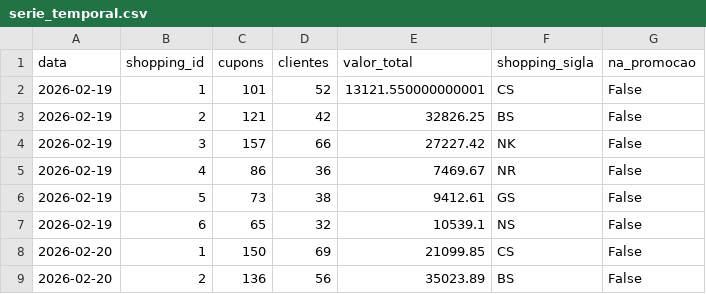
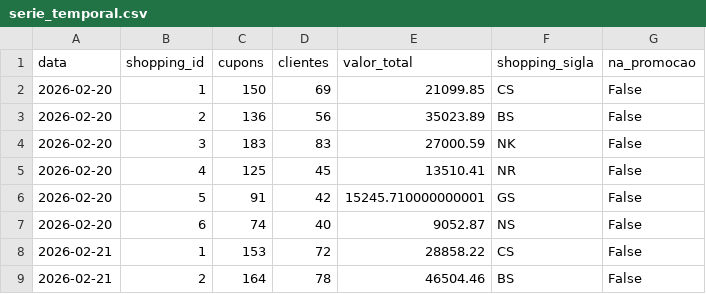
Before and after one commit to grupoalmeidajunior/promocoes-report, a CSV file: dados/serie_temporal.csv, drawn as a sheet; only a part is shown; the shorter side is filled out with more unchanged rows; the diff names each change by its address in the sheet, - before the commit and + after, or states it on an @@ line.

```diff
--- a/dados/serie_temporal.csv
+++ b/dados/serie_temporal.csv
-row 2: 2026-02-19 | 1 | 101 | 52 | 13121.550000000001 | CS | False
-row 3: 2026-02-19 | 2 | 121 | 42 | 32826.25 | BS | False
-row 4: 2026-02-19 | 3 | 157 | 66 | 27227.42 | NK | False
-row 5: 2026-02-19 | 4 | 86 | 36 | 7469.67 | NR | False
-row 6: 2026-02-19 | 5 | 73 | 38 | 9412.61 | GS | False
-row 7: 2026-02-19 | 6 | 65 | 32 | 10539.1 | NS | False
```
Also changed, not shown: dados/participacao_lojas.csv, dados/serie_temporal_total.csv, 2 other files.
